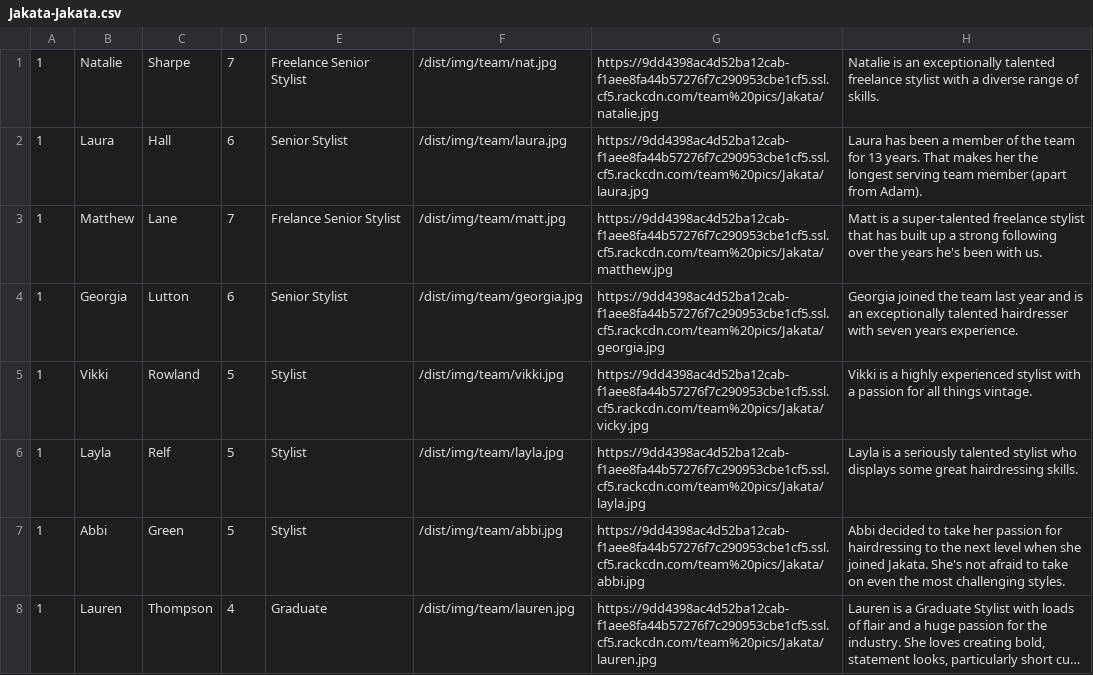
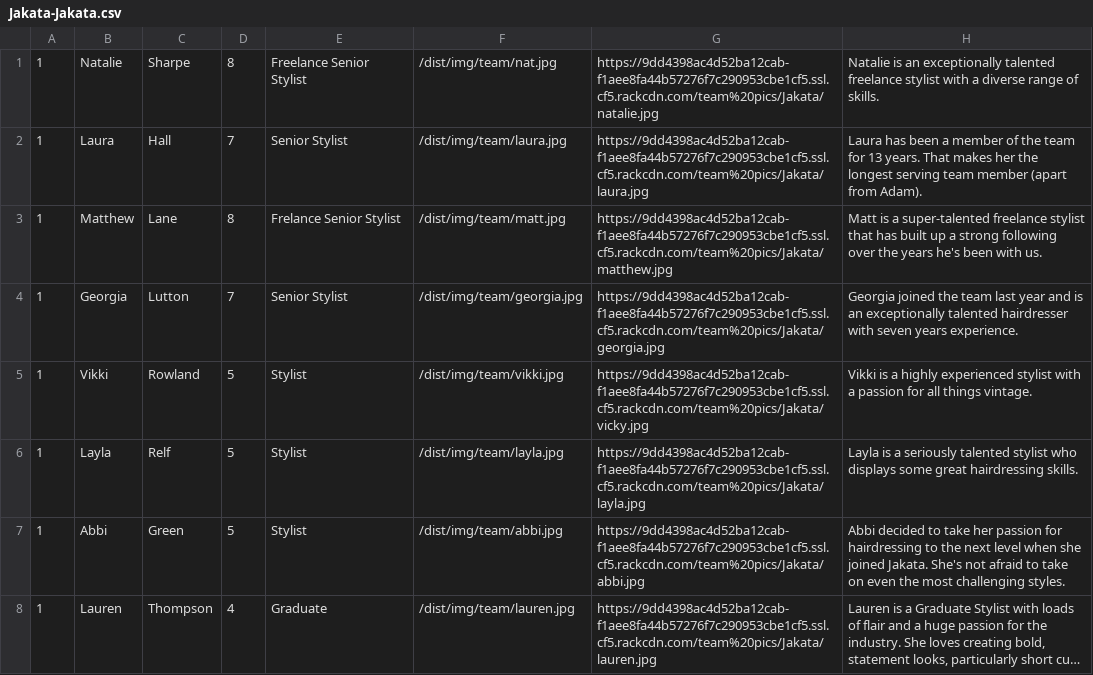
Before and after one commit to araquach/pk20, a CSV file: data/csv/team_members/Jakata-Jakata.csv, drawn as a sheet; only a part is shown; long unchanged cells end in …; the diff names each change by its address in the sheet, - before the commit and + after, or states it on an @@ line.

Commit message:
updated data

```diff
--- a/data/csv/team_members/Jakata-Jakata.csv
+++ b/data/csv/team_members/Jakata-Jakata.csv
-D1: 7
+D1: 8
-D2: 6
+D2: 7
-D3: 7
+D3: 8
-D4: 6
+D4: 7
```
Also changed, not shown: data/csv/team_members/PK-PK.csv, 1 other file.
